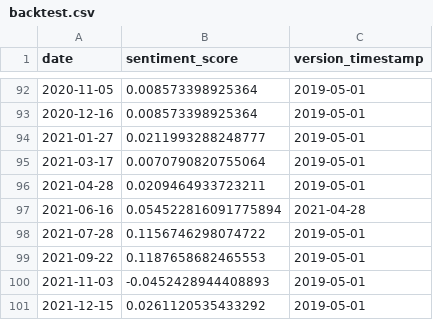
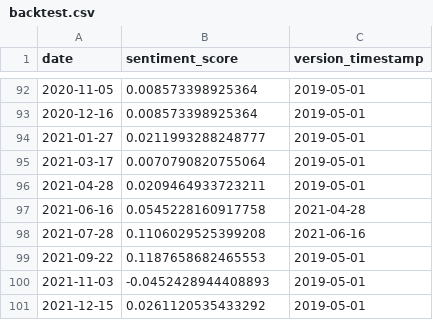
Before and after one commit to Jacob-Pang/model-registry, a CSV file: fomc/electra_statement_mt_max/backtest.csv, drawn as a sheet; only a part is shown, gaps mark what is left out.

```diff
--- a/fomc/electra_statement_mt_max/backtest.csv
+++ b/fomc/electra_statement_mt_max/backtest.csv
@@ -96,4 +96,4 @@ date,sentiment_score,version_timestamp
 2021-04-28,0.0209464933723211,2019-05-01
-2021-06-16,0.054522816091775894,2021-04-28
-2021-07-28,0.1156746298074722,2019-05-01
+2021-06-16,0.0545228160917758,2021-04-28
+2021-07-28,0.1106029525399208,2021-06-16
 2021-09-22,0.1187658682465553,2019-05-01
```
